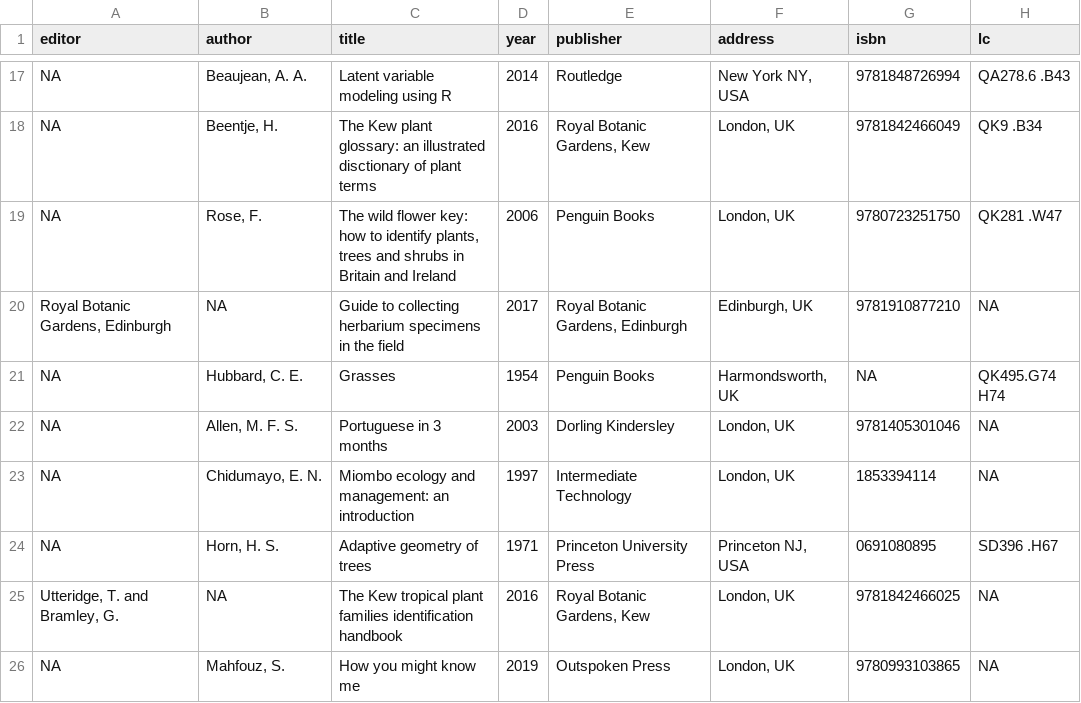
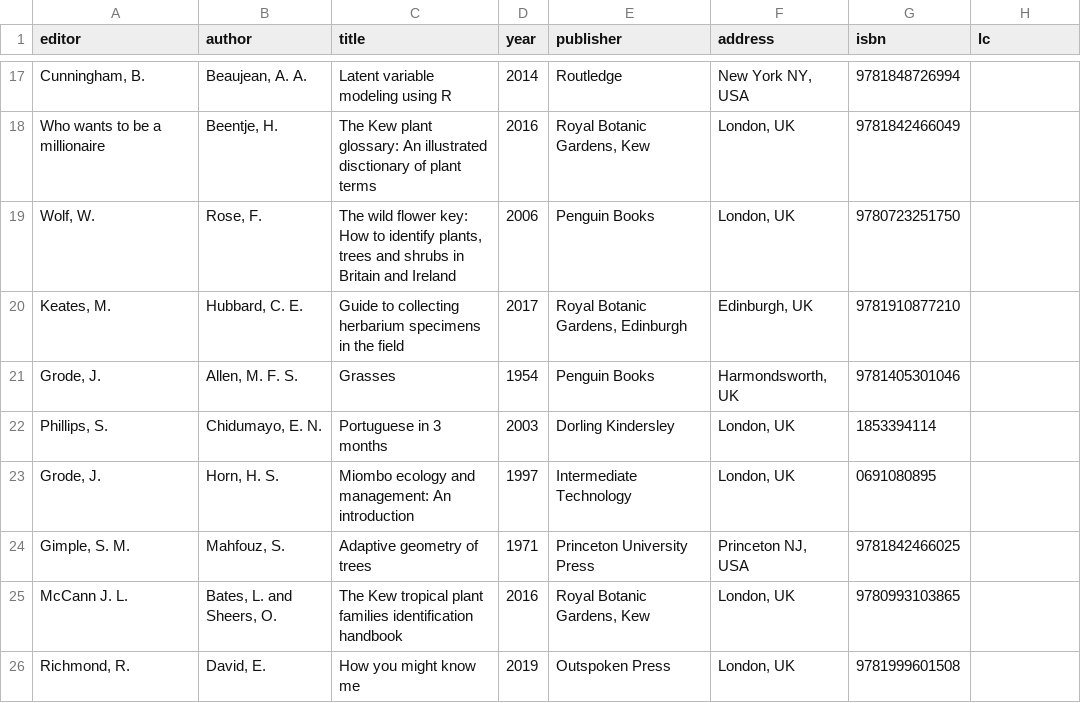
Before and after one commit to johngodlee/library, a CSV file: books.csv, drawn as a sheet; only a part is shown, gaps mark what is left out; the diff covers the shown part only.

```diff
--- a/books.csv
+++ b/books.csv
@@ -17,10 +17,10 @@ editor,author,title,year,publisher,address,isbn,lc
-"NA","Beaujean, A. A.","Latent variable modeling using R","2014","Routledge","New York NY, USA","9781848726994","QA278.6 .B43"
-"NA","Beentje, H.","The Kew plant glossary: an illustrated disctionary of plant terms","2016","Royal Botanic Gardens, Kew","London, UK","9781842466049","QK9 .B34"
-"NA","Rose, F.","The wild flower key: how to identify plants, trees and shrubs in Britain and Ireland","2006","Penguin Books","London, UK","9780723251750","QK281 .W47"
-"Royal Botanic Gardens, Edinburgh","NA","Guide to collecting herbarium specimens in the field","2017","Royal Botanic Gardens, Edinburgh","Edinburgh, UK","9781910877210","NA"
-"NA","Hubbard, C. E.","Grasses","1954","Penguin Books","Harmondsworth, UK","NA","QK495.G74 H74"
-"NA","Allen, M. F. S.","Portuguese in 3 months","2003","Dorling Kindersley","London, UK","9781405301046","NA"
-"NA","Chidumayo, E. N.","Miombo ecology and management: an introduction","1997","Intermediate Technology","London, UK","1853394114","NA"
-"NA","Horn, H. S.","Adaptive geometry of trees","1971","Princeton University Press","Princeton NJ, USA","0691080895","SD396 .H67"
-"Utteridge, T. and Bramley, G.","NA","The Kew tropical plant families identification handbook","2016","Royal Botanic Gardens, Kew","London, UK","9781842466025","NA"
-"NA","Mahfouz, S.","How you might know me","2019","Outspoken Press","London, UK","9780993103865","NA"
+"Cunningham, B.","Beaujean, A. A.","Latent variable modeling using R","2014","Routledge","New York NY, USA","9781848726994",
+"Who wants to be a millionaire","Beentje, H.","The Kew plant glossary: An illustrated disctionary of plant terms","2016","Royal Botanic Gardens, Kew","London, UK","9781842466049",
+"Wolf, W.","Rose, F.","The wild flower key: How to identify plants, trees and shrubs in Britain and Ireland","2006","Penguin Books","London, UK","9780723251750",
+"Keates, M.","Hubbard, C. E.","Guide to collecting herbarium specimens in the field","2017","Royal Botanic Gardens, Edinburgh","Edinburgh, UK","9781910877210",
+"Grode, J.","Allen, M. F. S.","Grasses","1954","Penguin Books","Harmondsworth, UK","9781405301046",
+"Phillips, S.","Chidumayo, E. N.","Portuguese in 3 months","2003","Dorling Kindersley","London, UK","1853394114",
+"Grode, J.","Horn, H. S.","Miombo ecology and management: An introduction","1997","Intermediate Technology","London, UK","0691080895",
+"Gimple, S. M.","Mahfouz, S.","Adaptive geometry of trees","1971","Princeton University Press","Princeton NJ, USA","9781842466025",
+"McCann J. L.","Bates, L. and Sheers, O.","The Kew tropical plant families identification handbook","2016","Royal Botanic Gardens, Kew","London, UK","9780993103865",
+"Richmond, R.","David, E.","How you might know me","2019","Outspoken Press","London, UK","9781999601508",
```
Also changed, not shown: 11 added rows, 1 removed row and 69 edited cells elsewhere in this file, 5 other files.
